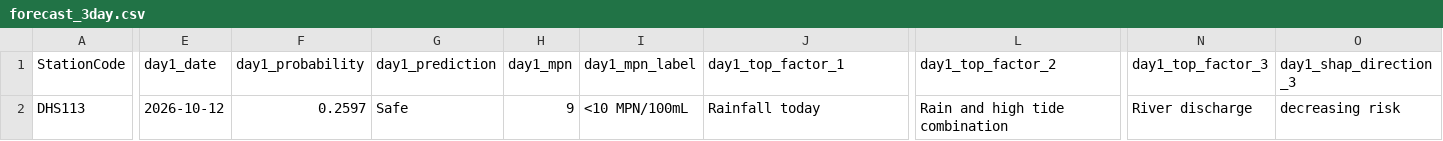
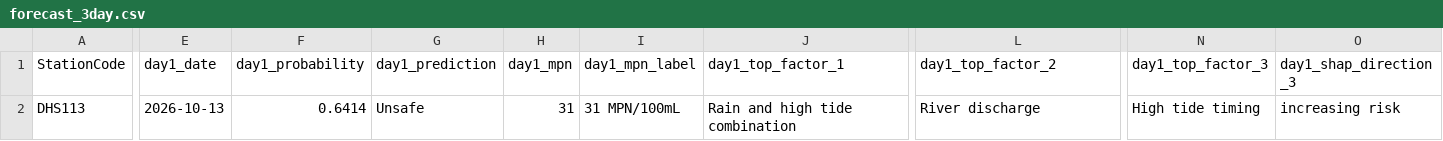
Before and after one commit to eymoney13/hermosa-pilot-dashboard, a CSV file: public/data/manhattan/forecast_3day.csv, drawn as a sheet; only a part is shown, gaps mark what is left out; the diff covers the shown part only; the diff names each change by its address in the sheet, - before the commit and + after, or states it on an @@ line.

```diff
--- a/public/data/manhattan/forecast_3day.csv
+++ b/public/data/manhattan/forecast_3day.csv
-E2 (day1_date): 2026-10-12
+E2 (day1_date): 2026-10-13
-F2 (day1_probability): 0.2597
+F2 (day1_probability): 0.6414
-G2 (day1_prediction): Safe
+G2 (day1_prediction): Unsafe
-H2 (day1_mpn): 9
+H2 (day1_mpn): 31
-I2 (day1_mpn_label): <10 MPN/100mL
+I2 (day1_mpn_label): 31 MPN/100mL
-J2 (day1_top_factor_1): Rainfall today
+J2 (day1_top_factor_1): Rain and high tide combination
-L2 (day1_top_factor_2): Rain and high tide combination
+L2 (day1_top_factor_2): River discharge
-N2 (day1_top_factor_3): River discharge
+N2 (day1_top_factor_3): High tide timing
-O2 (day1_shap_direction_3): decreasing risk
+O2 (day1_shap_direction_3): increasing risk
```
Also changed, not shown: 86 edited cells elsewhere in this file, public/data/manhattan/history_3day.csv, public/data/manhattan/nowcast_latest.csv.
